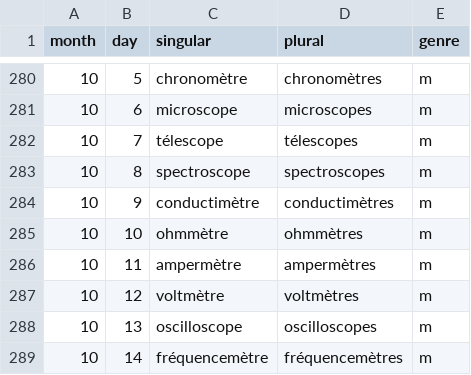
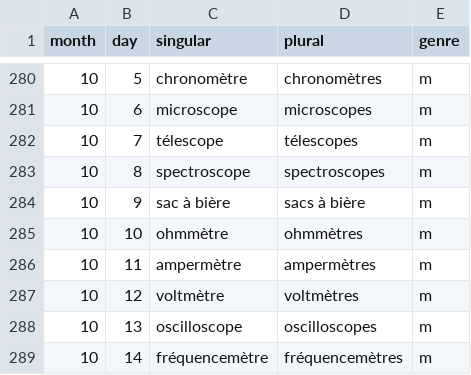
Before and after one commit to tobozo/SaintObjetBot, a CSV file: data/saint-objet-bot-2023-11-09.csv, drawn as a sheet; only a part is shown, gaps mark what is left out.

Commit message:
Update saint-objet-bot-2023-11-09.csv

```diff
--- a/data/saint-objet-bot-2023-11-09.csv
+++ b/data/saint-objet-bot-2023-11-09.csv
@@ -283,3 +283,3 @@ month,day,singular,plural,genre
 10,8,spectroscope,spectroscopes,m
-10,9,conductimètre,conductimètres,m
+10,9,sac à bière,sacs à bière,m
 10,10,ohmmètre,ohmmètres,m
```
